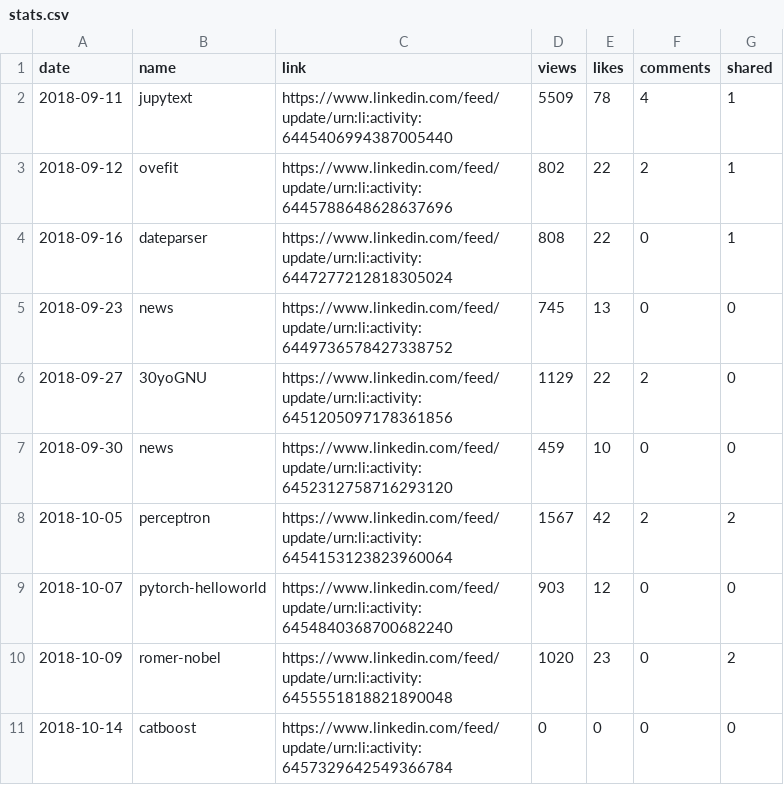
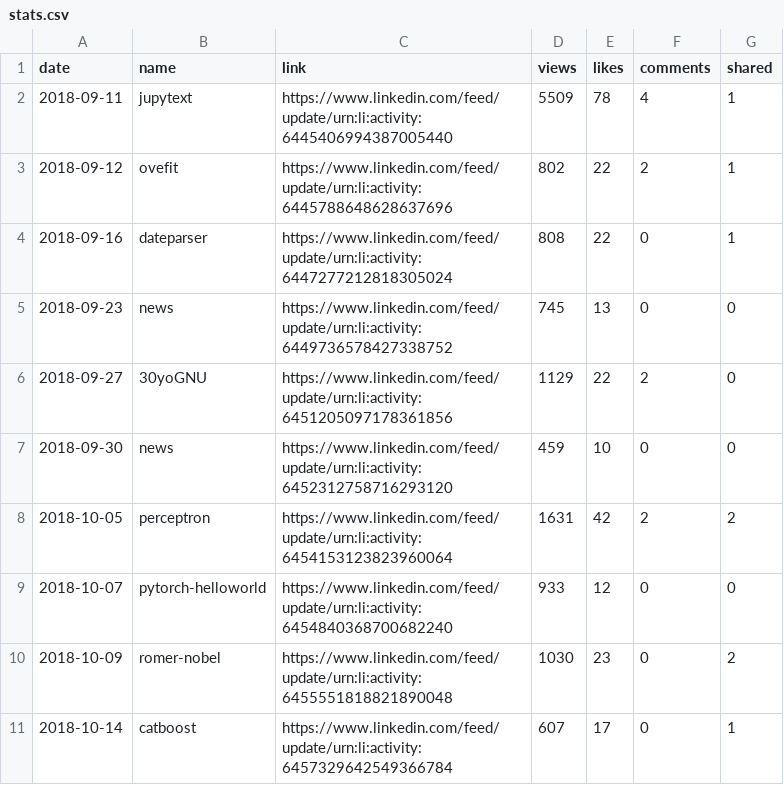
Before and after one commit to jayme-anchante/linkedin-posts, a CSV file: stats.csv, drawn as a sheet.

Commit message:
stats

```diff
--- a/stats.csv
+++ b/stats.csv
@@ -7,5 +7,5 @@ date,name,link,views,likes,comments,shared
 2018-09-30,news,https://www.linkedin.com/feed/update/urn:li:activity:6452312758716293120,459,10,0,0
-2018-10-05,perceptron,https://www.linkedin.com/feed/update/urn:li:activity:6454153123823960064,1567,42,2,2
-2018-10-07,pytorch-helloworld,https://www.linkedin.com/feed/update/urn:li:activity:6454840368700682240,903,12,0,0
-2018-10-09,romer-nobel,https://www.linkedin.com/feed/update/urn:li:activity:6455551818821890048,1020,23,0,2
-2018-10-14,catboost,https://www.linkedin.com/feed/update/urn:li:activity:6457329642549366784,0,0,0,0
+2018-10-05,perceptron,https://www.linkedin.com/feed/update/urn:li:activity:6454153123823960064,1631,42,2,2
+2018-10-07,pytorch-helloworld,https://www.linkedin.com/feed/update/urn:li:activity:6454840368700682240,933,12,0,0
+2018-10-09,romer-nobel,https://www.linkedin.com/feed/update/urn:li:activity:6455551818821890048,1030,23,0,2
+2018-10-14,catboost,https://www.linkedin.com/feed/update/urn:li:activity:6457329642549366784,607,17,0,1
```
